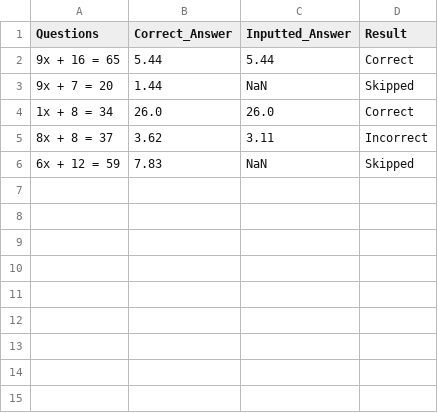
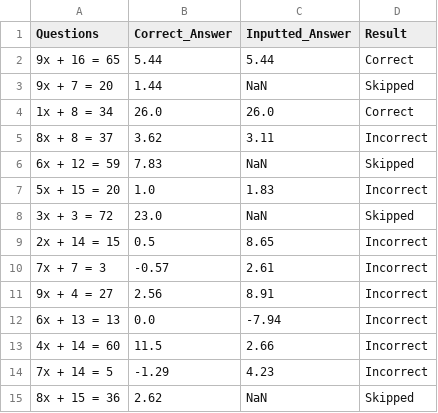
Before and after one commit to Notgamer07/Math-Quiz, a CSV file: data.csv, drawn as a sheet.

```diff
--- a/data.csv
+++ b/data.csv
@@ -6 +6,10 @@ Questions,Correct_Answer,Inputted_Answer,Result
 6x + 12 = 59,7.83,NaN,Skipped
+5x + 15 = 20,1.0,1.83,Incorrect
+3x + 3 = 72,23.0,NaN,Skipped
+2x + 14 = 15,0.5,8.65,Incorrect
+7x + 7 = 3,-0.57,2.61,Incorrect
+9x + 4 = 27,2.56,8.91,Incorrect
+6x + 13 = 13,0.0,-7.94,Incorrect
+4x + 14 = 60,11.5,2.66,Incorrect
+7x + 14 = 5,-1.29,4.23,Incorrect
+8x + 15 = 36,2.62,NaN,Skipped
```
Also changed, not shown: 1 other file.
